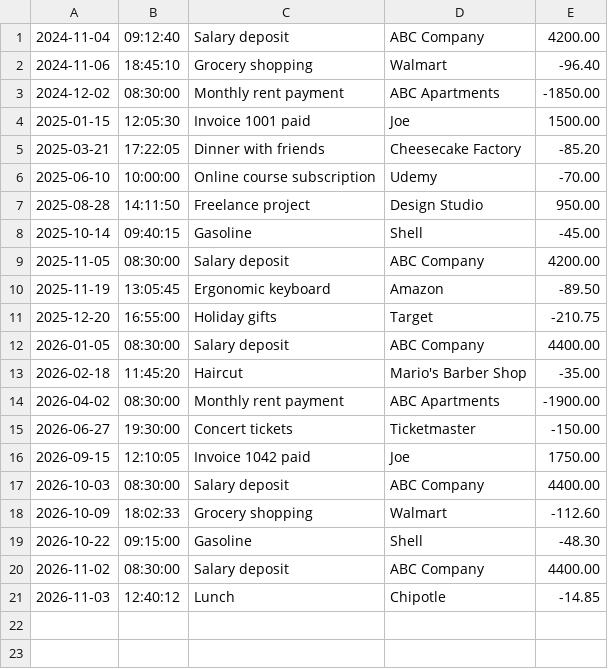
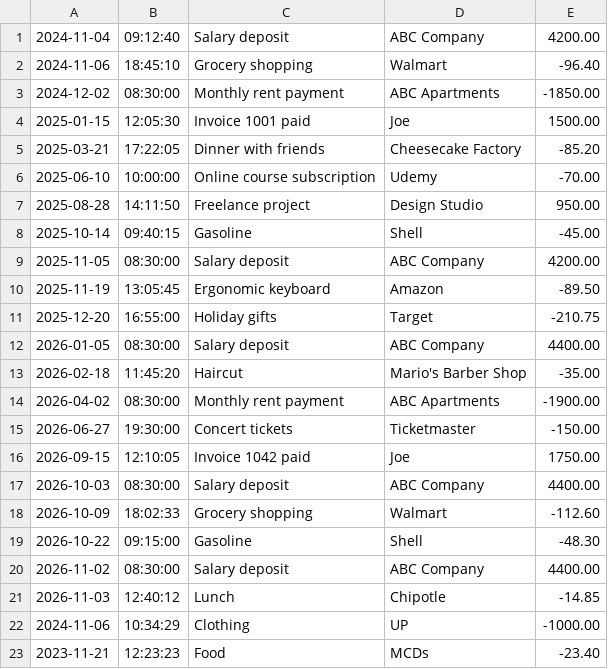
Before and after one commit to Latelw/account-ledger, a CSV file: transactions.csv, drawn as a sheet; the diff names each change by its address in the sheet, - before the commit and + after, or states it on an @@ line.

```diff
--- a/transactions.csv
+++ b/transactions.csv
+row 22: 2024-11-06 | 10:34:29 | Clothing | UP | -1000.00
+row 23: 2023-11-21 | 12:23:23 | Food | MCDs | -23.40
```
Also changed, not shown: 2 other files.
